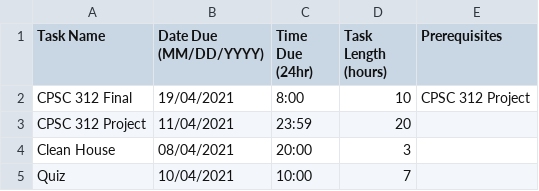
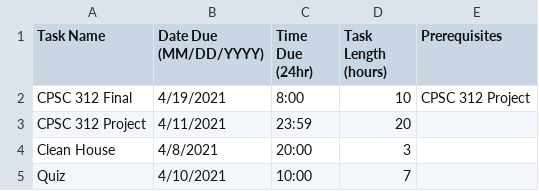
Before and after one commit to MrEvildoom/312Scheduler, a CSV file: tasks.csv, drawn as a sheet.

```diff
--- a/tasks.csv
+++ b/tasks.csv
@@ -1,5 +1,5 @@
 Task Name,Date Due (MM/DD/YYYY),Time Due (24hr),Task Length (hours),Prerequisites
-CPSC 312 Final,19/04/2021,8:00,10,CPSC 312 Project
-CPSC 312 Project,11/04/2021,23:59,20,
-Clean House,08/04/2021,20:00,3,
-Quiz,10/04/2021,10:00,7,
+CPSC 312 Final,4/19/2021,8:00,10,CPSC 312 Project
+CPSC 312 Project,4/11/2021,23:59,20,
+Clean House,4/8/2021,20:00,3,
+Quiz,4/10/2021,10:00,7,
```
Also changed, not shown: profile.csv, 2 other files.
